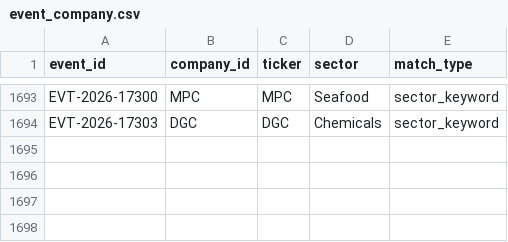
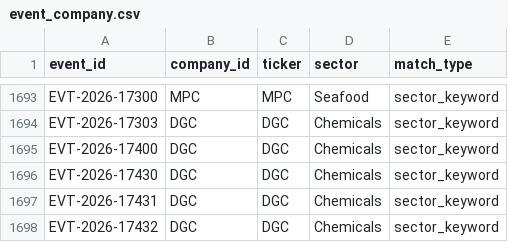
Before and after one commit to huyennguyenthai2409-arch/us-trade-monitor, a CSV file: data/event_company.csv, drawn as a sheet; only a part is shown, gaps mark what is left out.

```diff
--- a/data/event_company.csv
+++ b/data/event_company.csv
@@ -1694 +1694,5 @@ EVT-2026-17300,MPC,MPC,Seafood,sector_keyword
 EVT-2026-17303,DGC,DGC,Chemicals,sector_keyword
+EVT-2026-17400,DGC,DGC,Chemicals,sector_keyword
+EVT-2026-17430,DGC,DGC,Chemicals,sector_keyword
+EVT-2026-17431,DGC,DGC,Chemicals,sector_keyword
+EVT-2026-17432,DGC,DGC,Chemicals,sector_keyword
```
Also changed, not shown: 8 other files.
